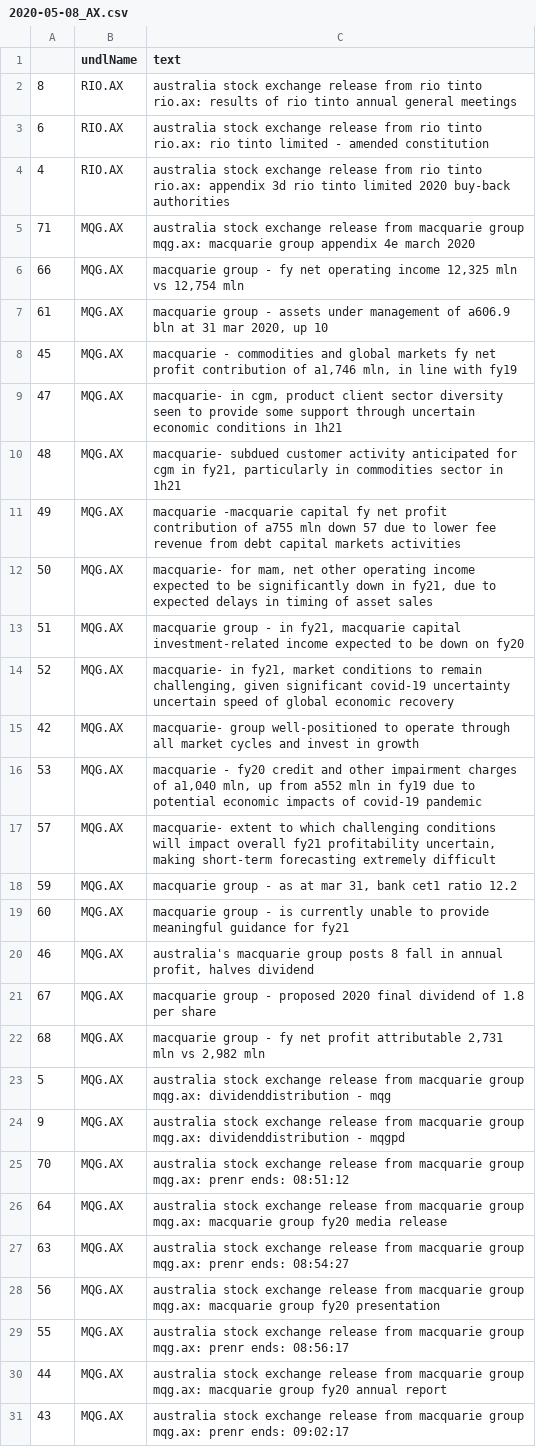
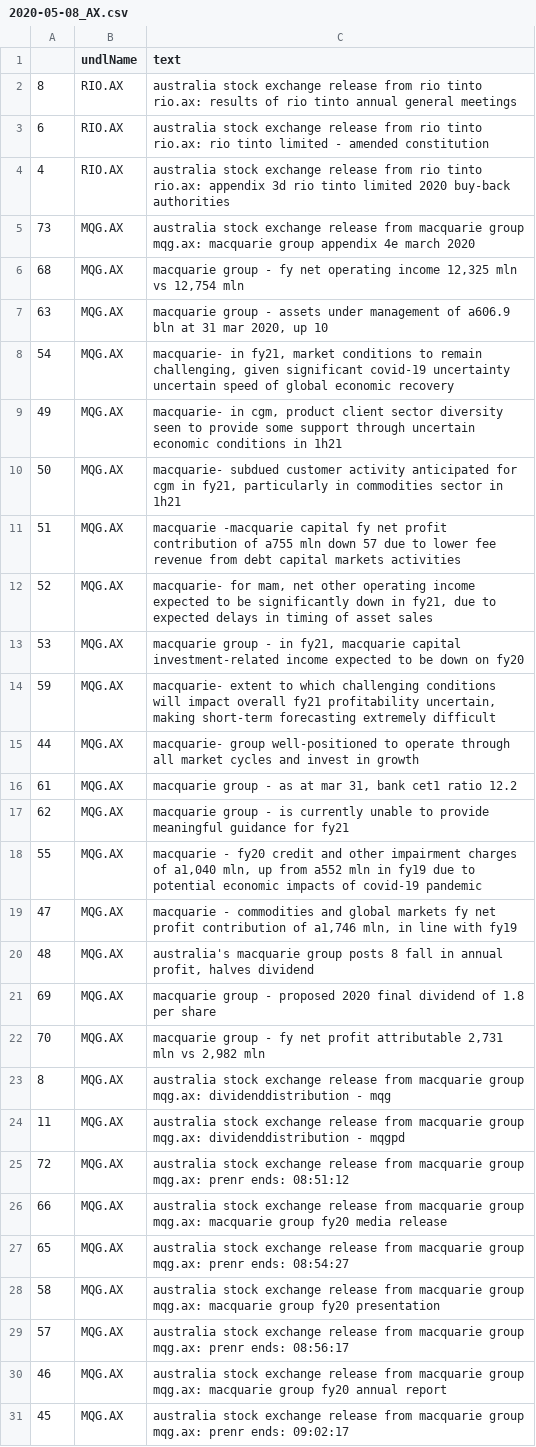
Before and after one commit to hoichunlaw/EventDriven, a CSV file: result/2020-05-08_AX.csv, drawn as a sheet; only a part is shown; removed rows and columns are numbered as before the commit, all else as after; the diff covers the shown part only; the diff names each change by its address in the sheet, - before the commit and + after, or states it on an @@ line.

```diff
--- a/result/2020-05-08_AX.csv
+++ b/result/2020-05-08_AX.csv
-A5: 71
+A5: 73
-A6: 66
+A6: 68
-A7: 61
+A7: 63
-row 8: 45 | MQG.AX | macquarie - commodities and global markets fy net profit contribution of a1,746 mln, in line with fy19
+row 8: 54 | MQG.AX | macquarie- in fy21, market conditions to remain challenging, given significant covid-19 uncertainty uncertain speed of global economic recovery
-A9: 47
+A9: 49
-A10: 48
+A10: 50
-A11: 49
+A11: 51
-A12: 50
+A12: 52
-A13: 51
+A13: 53
-row 14: 52 | MQG.AX | macquarie- in fy21, market conditions to remain challenging, given significant covid-19 uncertainty uncertain speed of global economic recovery
-row 15: 42 | MQG.AX | macquarie- group well-positioned to operate through all market cycles and invest in growth
-row 16: 53 | MQG.AX | macquarie - fy20 credit and other impairment charges of a1,040 mln, up from a552 mln in fy19 due to potential economic impacts of covid-19 pandemic
-A14: 57
+A14: 59
+row 15: 44 | MQG.AX | macquarie- group well-positioned to operate through all market cycles and invest in growth
-A16: 59
+A16: 61
-A17: 60
+A17: 62
+row 18: 55 | MQG.AX | macquarie - fy20 credit and other impairment charges of a1,040 mln, up from a552 mln in fy19 due to potential economic impacts of covid-19 pandemic
+row 19: 47 | MQG.AX | macquarie - commodities and global markets fy net profit contribution of a1,746 mln, in line with fy19
-A20: 46
+A20: 48
-A21: 67
+A21: 69
-A22: 68
+A22: 70
-A23: 5
+A23: 8
-A24: 9
+A24: 11
-A25: 70
+A25: 72
-A26: 64
+A26: 66
-A27: 63
+A27: 65
-A28: 56
+A28: 58
-A29: 55
+A29: 57
-A30: 44
+A30: 46
-A31: 43
+A31: 45
```
Also changed, not shown: 5 added rows, 3 removed rows and 38 edited cells elsewhere in this file, 1 other file.
